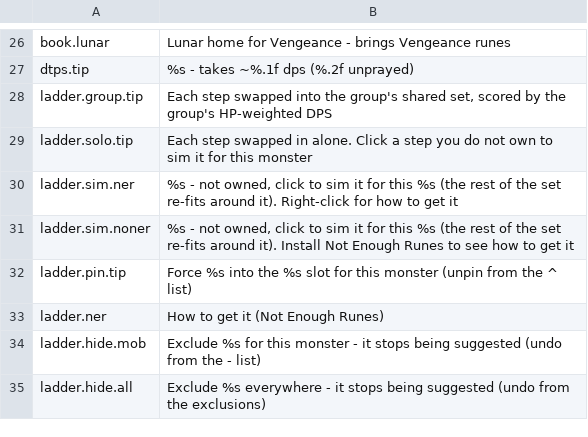
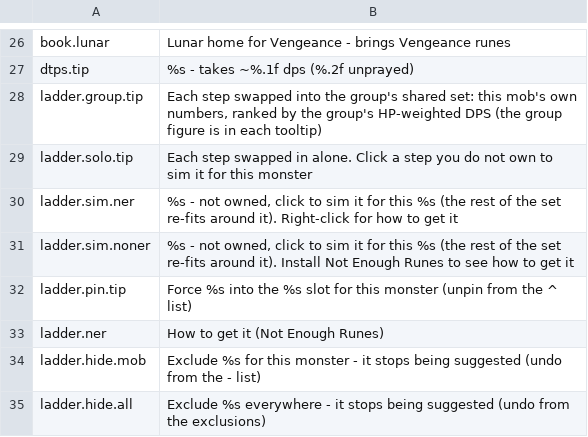
Before and after one commit to AKAddons/runelite-loadout-lab, a TSV file: src/main/resources/com/loadoutlab/render/text.tsv, drawn as a sheet; only a part is shown, gaps mark what is left out.

```diff
--- a/src/main/resources/com/loadoutlab/render/text.tsv
+++ b/src/main/resources/com/loadoutlab/render/text.tsv
@@ -27,3 +27,3 @@ book.lunar	Lunar home for Vengeance - brings Vengeance runes
 dtps.tip	%s - takes ~%.1f dps (%.2f unprayed)
-ladder.group.tip	Each step swapped into the group's shared set, scored by the group's HP-weighted DPS
+ladder.group.tip	Each step swapped into the group's shared set: this mob's own numbers, ranked by the group's HP-weighted DPS (the group figure is in each tooltip)
 ladder.solo.tip	Each step swapped in alone. Click a step you do not own to sim it for this monster
```
Also changed, not shown: 21 other files.
